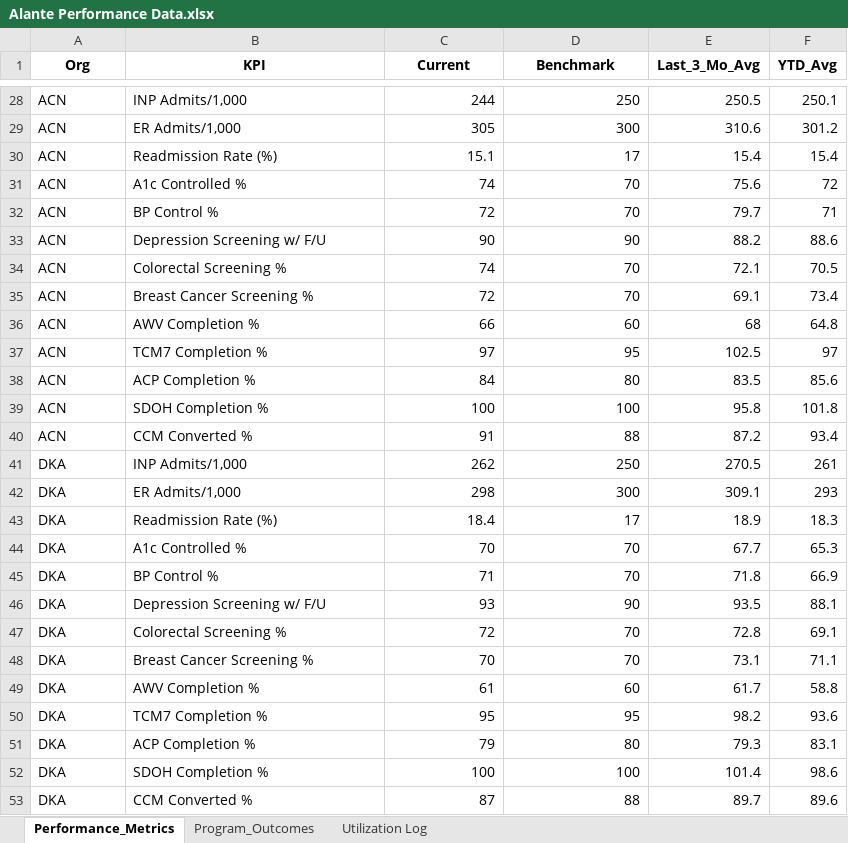
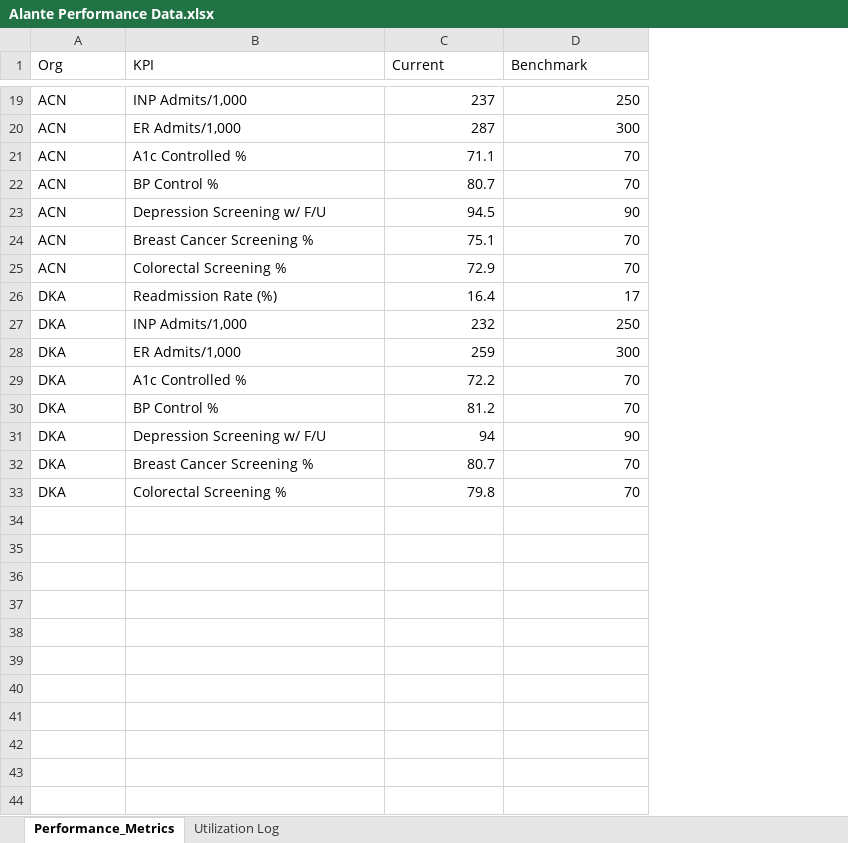
Before and after one commit to joselorenz0/alante-dashboard, an Excel workbook: Alante Performance Data.xlsx, sheet Performance_Metrics, drawn as a sheet; only a part is shown, gaps mark what is left out; values as stored, in another font and other column widths than the file's, no borders; removed rows and columns are numbered as before the commit, all else as after; the diff covers the shown part only; the diff names each change by its address in the sheet, - before the commit and + after, or states it on an @@ line.

```diff
--- a/Alante Performance Data.xlsx (sheet Performance_Metrics)
+++ b/Alante Performance Data.xlsx (sheet Performance_Metrics)
-sheet tab: Program_Outcomes
-column E (Last_3_Mo_Avg), rows 28-29: 250.5 | 310.6; rows 31-35: 75.6 | 79.7 | 88.2 | 72.1 | 69.1; rows 41-42: 270.5 | 309.1; rows 44-48: 67.7 | 71.8 | 93.5 | 72.8 | 73.1
-column F (YTD_Avg), rows 28-29: 250.1 | 301.2; rows 31-35: 72 | 71 | 88.6 | 70.5 | 73.4; rows 41-42: 261 | 293; rows 44-48: 65.3 | 66.9 | 88.1 | 69.1 | 71.1
@@ A1:D1 bold: on → off, alignment: center → left @@
-C19 (Current): 244
+C19 (Current): 237
-C20 (Current): 305
+C20 (Current): 287
-row 30: ACN | Readmission Rate (%) | 15.1 | 17 | 15.4 | 15.4
-C21 (Current): 74
+C21 (Current): 71.1
-C22 (Current): 72
+C22 (Current): 80.7
-C23 (Current): 90
+C23 (Current): 94.5
-B24 (KPI): Colorectal Screening %
+B24 (KPI): Breast Cancer Screening %
-C24 (Current): 74
+C24 (Current): 75.1
-B25 (KPI): Breast Cancer Screening %
+B25 (KPI): Colorectal Screening %
-C25 (Current): 72
+C25 (Current): 72.9
-row 36: ACN | AWV Completion % | 66 | 60 | 68 | 64.8
-row 37: ACN | TCM7 Completion % | 97 | 95 | 102.5 | 97
-row 38: ACN | ACP Completion % | 84 | 80 | 83.5 | 85.6
-row 39: ACN | SDOH Completion % | 100 | 100 | 95.8 | 101.8
-row 40: ACN | CCM Converted % | 91 | 88 | 87.2 | 93.4
+row 26: DKA | Readmission Rate (%) | 16.4 | 17
-C27 (Current): 262
+C27 (Current): 232
-C28 (Current): 298
+C28 (Current): 259
-row 43: DKA | Readmission Rate (%) | 18.4 | 17 | 18.9 | 18.3
-C29 (Current): 70
+C29 (Current): 72.2
-C30 (Current): 71
+C30 (Current): 81.2
-C31 (Current): 93
+C31 (Current): 94
-B32 (KPI): Colorectal Screening %
+B32 (KPI): Breast Cancer Screening %
-C32 (Current): 72
+C32 (Current): 80.7
-B33 (KPI): Breast Cancer Screening %
+B33 (KPI): Colorectal Screening %
-C33 (Current): 70
+C33 (Current): 79.8
-row 49: DKA | AWV Completion % | 61 | 60 | 61.7 | 58.8
-row 50: DKA | TCM7 Completion % | 95 | 95 | 98.2 | 93.6
-row 51: DKA | ACP Completion % | 79 | 80 | 79.3 | 83.1
-row 52: DKA | SDOH Completion % | 100 | 100 | 101.4 | 98.6
-row 53: DKA | CCM Converted % | 87 | 88 | 89.7 | 89.6
```
Also changed, not shown: 3 added rows, 12 removed rows and 17 edited cells elsewhere in this sheet, sheet Utilization Log, 6 other files.
